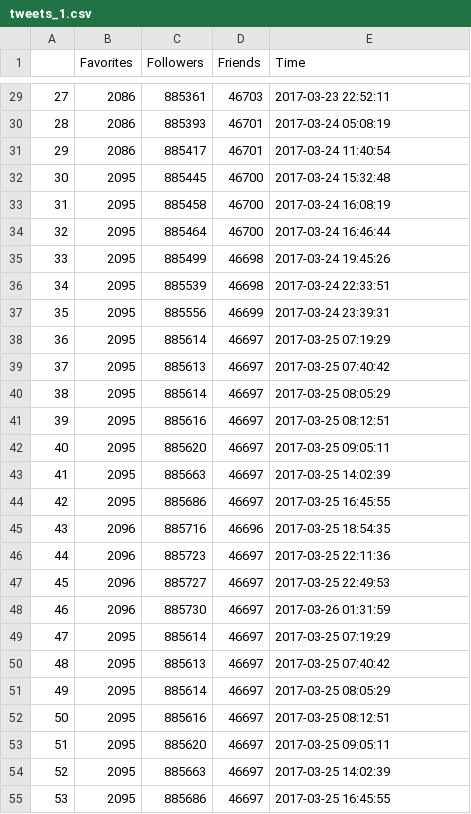
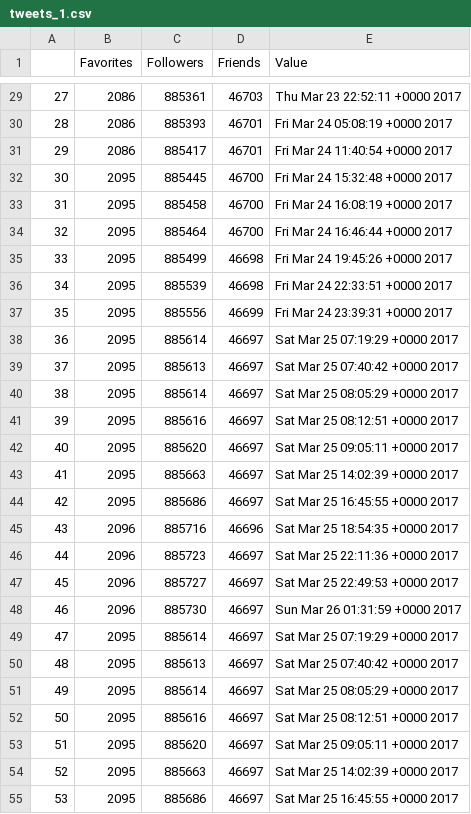
Before and after one commit to yasamanh/TDI, a CSV file: tweets_1.csv, drawn as a sheet; only a part is shown, gaps mark what is left out; the diff covers the shown part only.

```diff
--- a/tweets_1.csv
+++ b/tweets_1.csv
@@ -1 +1 @@
-,Favorites,Followers,Friends,Time
+,Favorites,Followers,Friends,Value
@@ -29,27 +29,27 @@
-27,2086,885361,46703,2017-03-23 22:52:11
-28,2086,885393,46701,2017-03-24 05:08:19
-29,2086,885417,46701,2017-03-24 11:40:54
-30,2095,885445,46700,2017-03-24 15:32:48
-31,2095,885458,46700,2017-03-24 16:08:19
-32,2095,885464,46700,2017-03-24 16:46:44
-33,2095,885499,46698,2017-03-24 19:45:26
-34,2095,885539,46698,2017-03-24 22:33:51
-35,2095,885556,46699,2017-03-24 23:39:31
-36,2095,885614,46697,2017-03-25 07:19:29
-37,2095,885613,46697,2017-03-25 07:40:42
-38,2095,885614,46697,2017-03-25 08:05:29
-39,2095,885616,46697,2017-03-25 08:12:51
-40,2095,885620,46697,2017-03-25 09:05:11
-41,2095,885663,46697,2017-03-25 14:02:39
-42,2095,885686,46697,2017-03-25 16:45:55
-43,2096,885716,46696,2017-03-25 18:54:35
-44,2096,885723,46697,2017-03-25 22:11:36
-45,2096,885727,46697,2017-03-25 22:49:53
-46,2096,885730,46697,2017-03-26 01:31:59
-47,2095,885614,46697,2017-03-25 07:19:29
-48,2095,885613,46697,2017-03-25 07:40:42
-49,2095,885614,46697,2017-03-25 08:05:29
-50,2095,885616,46697,2017-03-25 08:12:51
-51,2095,885620,46697,2017-03-25 09:05:11
-52,2095,885663,46697,2017-03-25 14:02:39
-53,2095,885686,46697,2017-03-25 16:45:55
+27,2086,885361,46703,Thu Mar 23 22:52:11 +0000 2017
+28,2086,885393,46701,Fri Mar 24 05:08:19 +0000 2017
+29,2086,885417,46701,Fri Mar 24 11:40:54 +0000 2017
+30,2095,885445,46700,Fri Mar 24 15:32:48 +0000 2017
+31,2095,885458,46700,Fri Mar 24 16:08:19 +0000 2017
+32,2095,885464,46700,Fri Mar 24 16:46:44 +0000 2017
+33,2095,885499,46698,Fri Mar 24 19:45:26 +0000 2017
+34,2095,885539,46698,Fri Mar 24 22:33:51 +0000 2017
+35,2095,885556,46699,Fri Mar 24 23:39:31 +0000 2017
+36,2095,885614,46697,Sat Mar 25 07:19:29 +0000 2017
+37,2095,885613,46697,Sat Mar 25 07:40:42 +0000 2017
+38,2095,885614,46697,Sat Mar 25 08:05:29 +0000 2017
+39,2095,885616,46697,Sat Mar 25 08:12:51 +0000 2017
+40,2095,885620,46697,Sat Mar 25 09:05:11 +0000 2017
+41,2095,885663,46697,Sat Mar 25 14:02:39 +0000 2017
+42,2095,885686,46697,Sat Mar 25 16:45:55 +0000 2017
+43,2096,885716,46696,Sat Mar 25 18:54:35 +0000 2017
+44,2096,885723,46697,Sat Mar 25 22:11:36 +0000 2017
+45,2096,885727,46697,Sat Mar 25 22:49:53 +0000 2017
+46,2096,885730,46697,Sun Mar 26 01:31:59 +0000 2017
+47,2095,885614,46697,Sat Mar 25 07:19:29 +0000 2017
+48,2095,885613,46697,Sat Mar 25 07:40:42 +0000 2017
+49,2095,885614,46697,Sat Mar 25 08:05:29 +0000 2017
+50,2095,885616,46697,Sat Mar 25 08:12:51 +0000 2017
+51,2095,885620,46697,Sat Mar 25 09:05:11 +0000 2017
+52,2095,885663,46697,Sat Mar 25 14:02:39 +0000 2017
+53,2095,885686,46697,Sat Mar 25 16:45:55 +0000 2017
```
Also changed, not shown: 162 edited cells elsewhere in this file.
